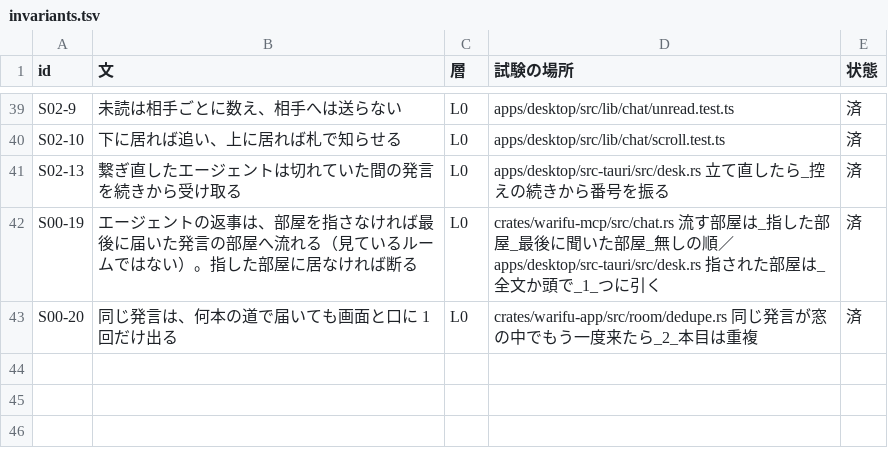
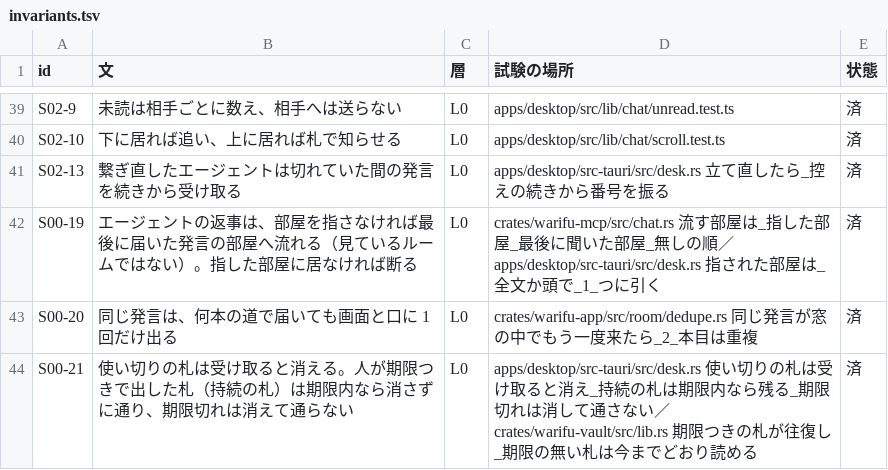
Before and after one commit to meta-taro/warifu, a TSV file: docs/spec/invariants.tsv, drawn as a sheet; only a part is shown, gaps mark what is left out.

```diff
--- a/docs/spec/invariants.tsv
+++ b/docs/spec/invariants.tsv
@@ -43 +43,2 @@ S00-19	エージェントの返事は、部屋を指さなければ最後に届
 S00-20	同じ発言は、何本の道で届いても画面と口に 1 回だけ出る	L0	crates/warifu-app/src/room/dedupe.rs 同じ発言が窓の中でもう一度来たら_2_本目は重複	済
+S00-21	使い切りの札は受け取ると消える。人が期限つきで出した札（持続の札）は期限内なら消さずに通り、期限切れは消えて通らない	L0	apps/desktop/src-tauri/src/desk.rs 使い切りの札は受け取ると消え_持続の札は期限内なら残る_期限切れは消して通さない／crates/warifu-vault/src/lib.rs 期限つきの札が往復し_期限の無い札は今までどおり読める	済
```
Also changed, not shown: docs/i18n-review.tsv, 8 other files.
